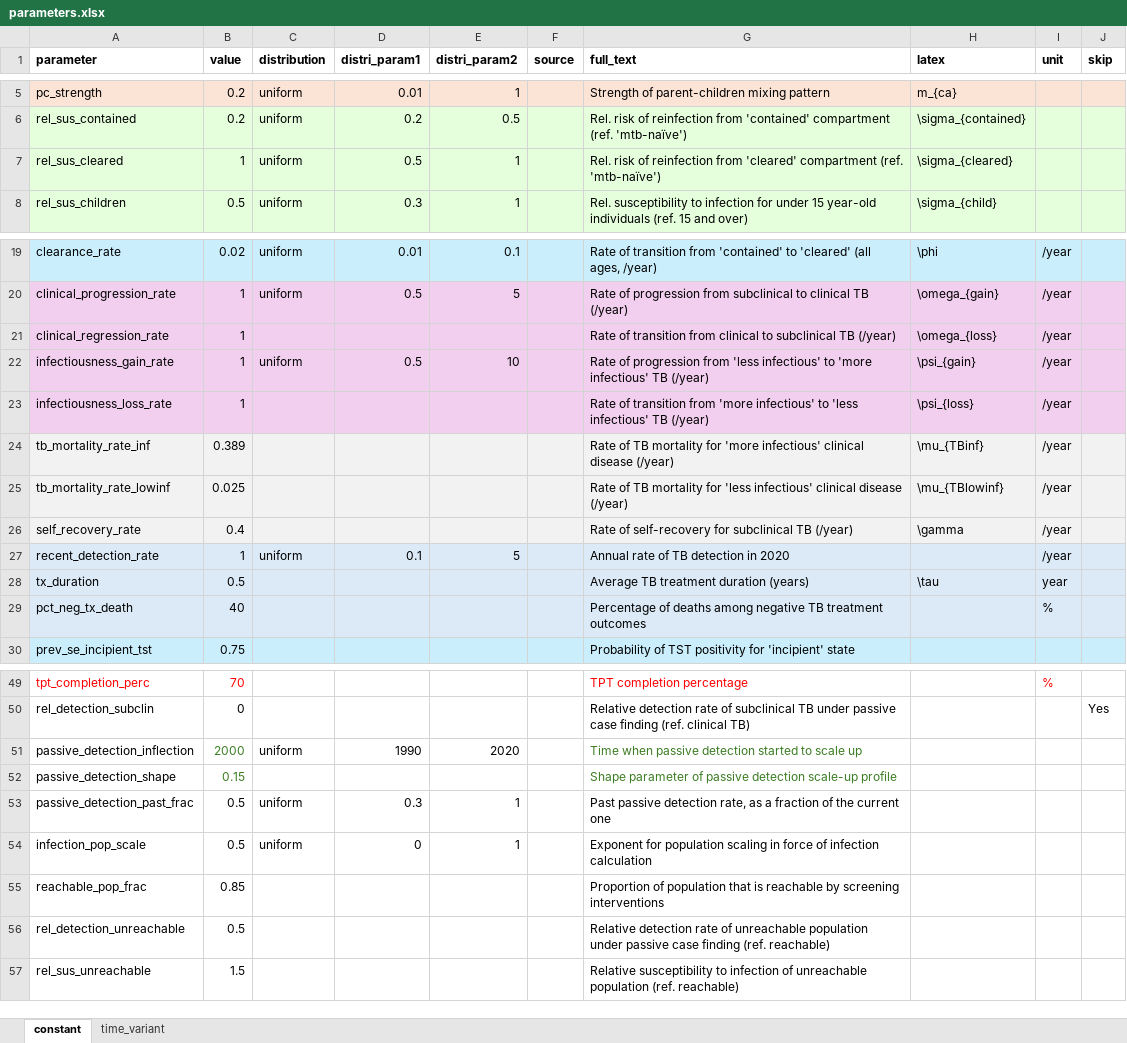
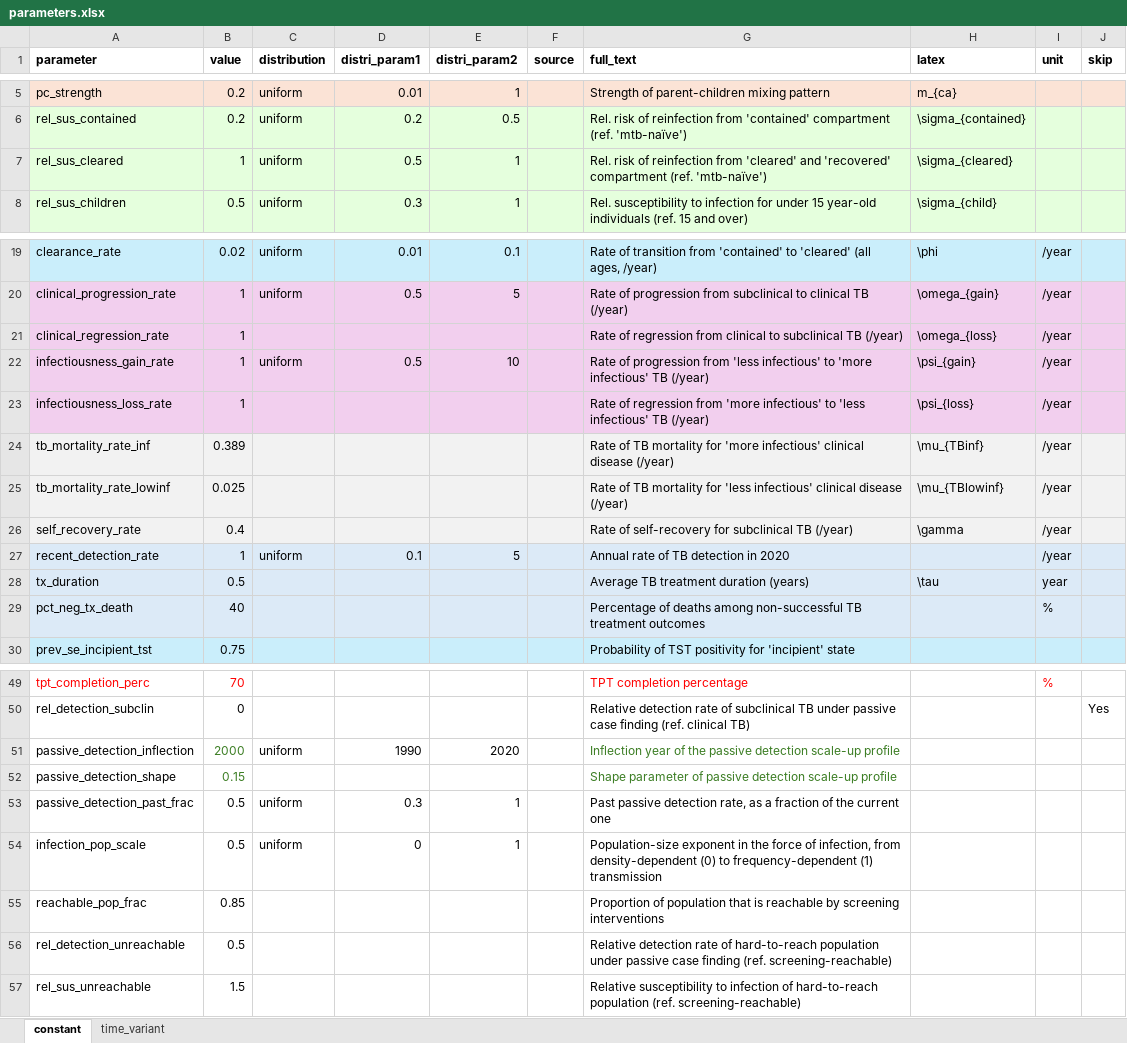
Before and after one commit to monash-emu/kiribati_tb_modelling, an Excel workbook: data/parameters.xlsx, sheet constant, drawn as a sheet; only a part is shown, gaps mark what is left out; values as stored, in another font and other column widths than the file's, no borders; the diff names each change by its address in the sheet, - before the commit and + after, or states it on an @@ line.

```diff
--- a/data/parameters.xlsx (sheet constant)
+++ b/data/parameters.xlsx (sheet constant)
-G7 (full_text): …from 'cleared' compartment (ref.…
+G7 (full_text): …from 'cleared' and 'recovered' compartment (ref.…
-G21 (full_text): Rate of transition from clinical…
+G21 (full_text): Rate of regression from clinical…
-G23 (full_text): Rate of transition from 'more…
+G23 (full_text): Rate of regression from 'more…
-G29 (full_text): …deaths among negative TB treatment…
+G29 (full_text): …deaths among non-successful TB treatment…
-G51 (full_text): Time when passive detection started to scale up
+G51 (full_text): Inflection year of the passive detection scale-up profile
-G54 (full_text): Exponent for population scaling in force of infection calculation
+G54 (full_text): Population-size exponent in the force of infection, from density-dependent (0) to frequency-dependent (1) transmission
-G56 (full_text): …rate of unreachable population under passive case finding (ref. reachable)
+G56 (full_text): …rate of hard-to-reach population under passive case finding (ref. screening-reachable)
-G57 (full_text): …infection of unreachable population (ref. reachable)
+G57 (full_text): …infection of hard-to-reach population (ref. screening-reachable)
```
Also changed, not shown: 7 other files.
